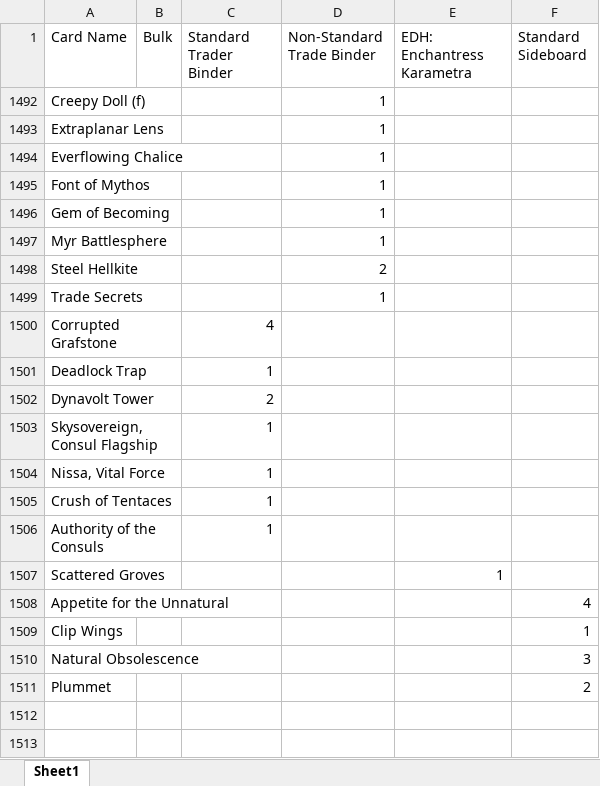
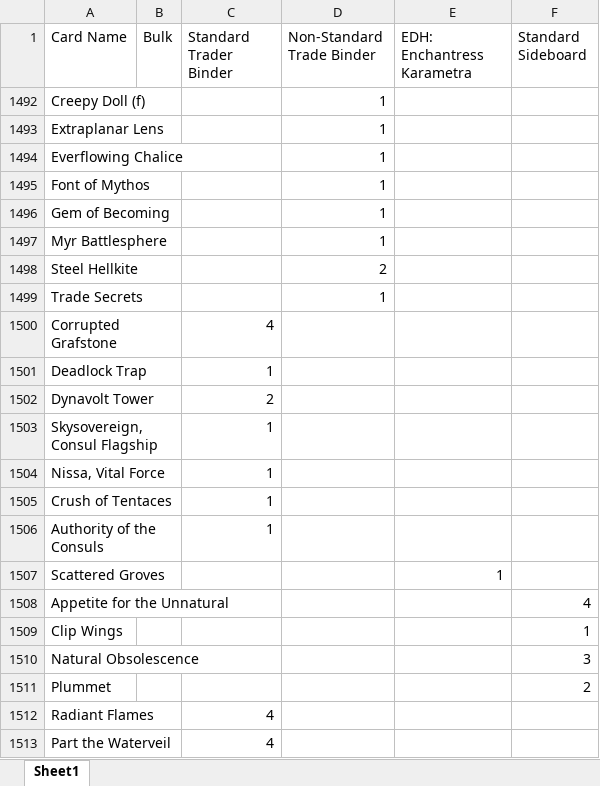
Before and after one commit to phuchduong/mtg_toolkit, an Excel workbook: inventory.xlsx, sheet Sheet1, drawn as a sheet; values as stored, in another font and other column widths than the file's, no borders; the diff names each change by its address in the sheet, - before the commit and + after, or states it on an @@ line.

Commit message:
reconciled part the waterveil and radiant flames in trade binder for standard

```diff
--- a/inventory.xlsx (sheet Sheet1)
+++ b/inventory.xlsx (sheet Sheet1)
+row 1512: Radiant Flames |  | 4
+row 1513: Part the Waterveil |  | 4
```
Also changed, not shown: 1 other file.
